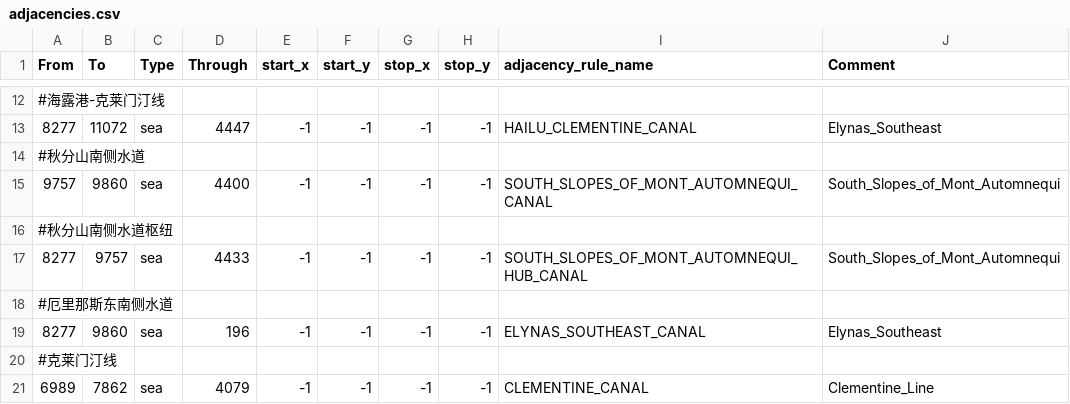
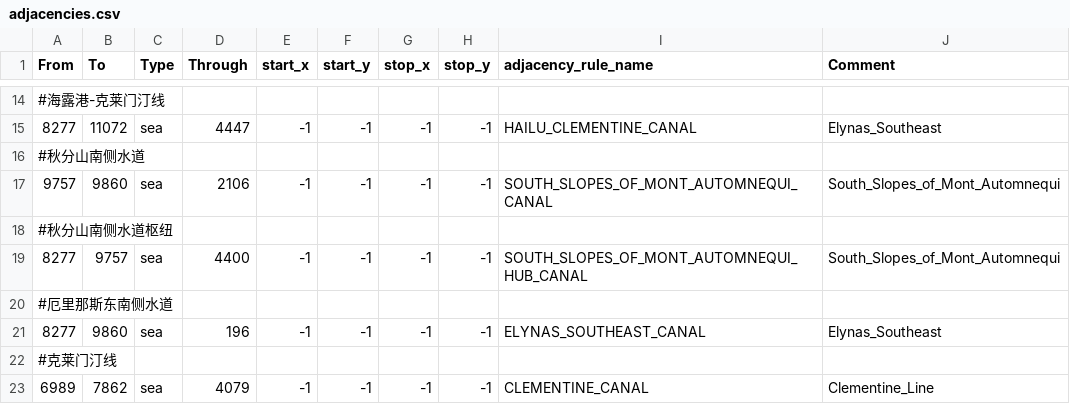
Before and after one commit to Daybreak-of-Teyvat-Studio/Ilyich-Genshin-Test-Version, a CSV file: Daybreak of Teyvat Beta Version/map/adjacencies.csv, drawn as a sheet; only a part is shown, gaps mark what is left out; the diff covers the shown part only.

```diff
--- a/Daybreak of Teyvat Beta Version/map/adjacencies.csv
+++ b/Daybreak of Teyvat Beta Version/map/adjacencies.csv
@@ -14,5 +16,5 @@ From;To;Type;Through;start_x;start_y;stop_x;stop_y;adjacency_rule_name;Comment
 #秋分山南侧水道
-9757;9860;sea;4400;-1;-1;-1;-1;SOUTH_SLOPES_OF_MONT_AUTOMNEQUI_CANAL;South_Slopes_of_Mont_Automnequi
+9757;9860;sea;2106;-1;-1;-1;-1;SOUTH_SLOPES_OF_MONT_AUTOMNEQUI_CANAL;South_Slopes_of_Mont_Automnequi
 #秋分山南侧水道枢纽
-8277;9757;sea;4433;-1;-1;-1;-1;SOUTH_SLOPES_OF_MONT_AUTOMNEQUI_HUB_CANAL;South_Slopes_of_Mont_Automnequi
+8277;9757;sea;4400;-1;-1;-1;-1;SOUTH_SLOPES_OF_MONT_AUTOMNEQUI_HUB_CANAL;South_Slopes_of_Mont_Automnequi
 #厄里那斯东南侧水道
```
Also changed, not shown: 4 added rows and 7 edited cells elsewhere in this file, 28 other files.
